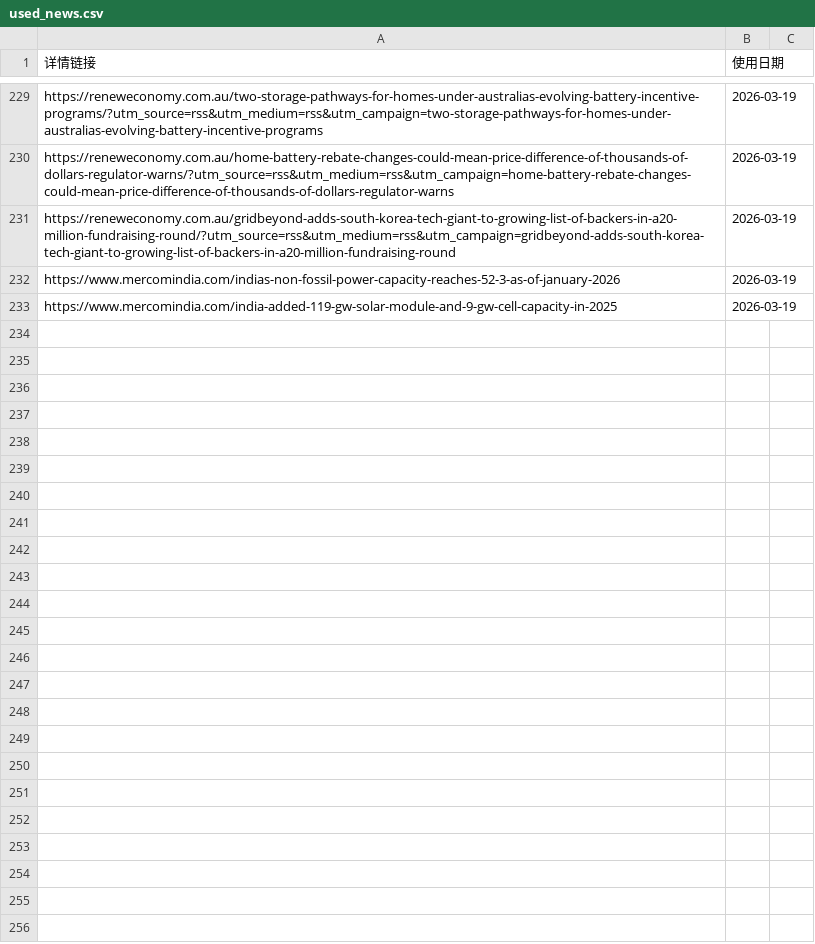
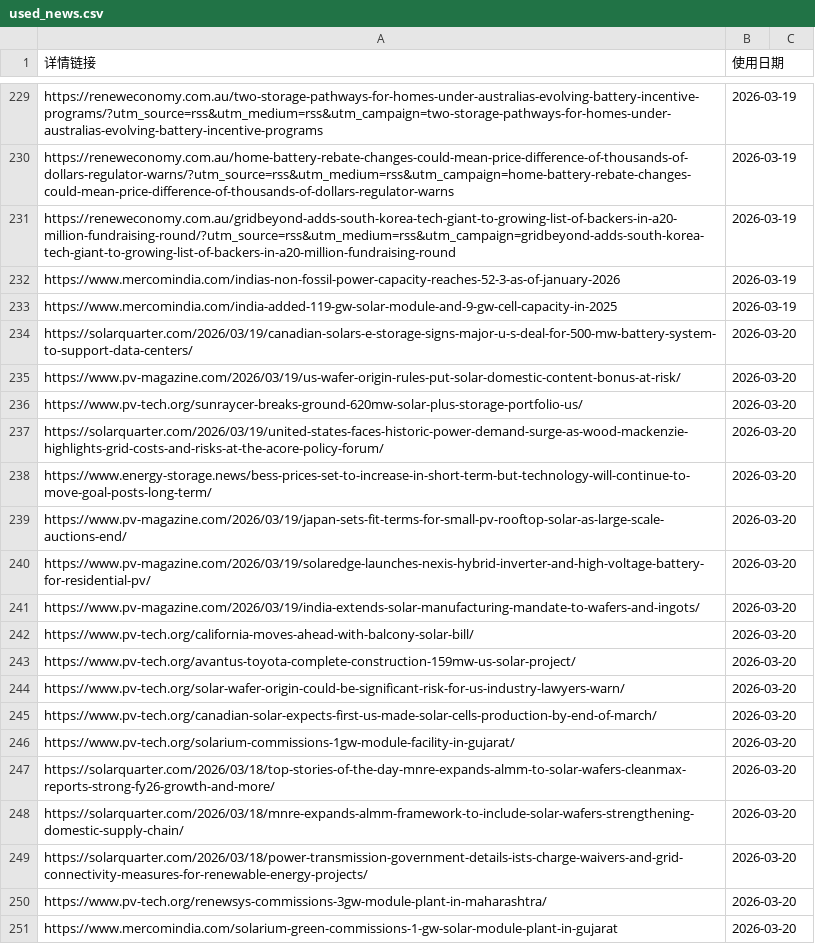
Before and after one commit to nash08338/new-energy-news-monitor, a CSV file: docs/used_news.csv, drawn as a sheet; only a part is shown, gaps mark what is left out.

```diff
--- a/docs/used_news.csv
+++ b/docs/used_news.csv
@@ -233 +233,19 @@ https://www.mercomindia.com/indias-non-fossil-power-capacity-reaches-52-3-as-of-
 https://www.mercomindia.com/india-added-119-gw-solar-module-and-9-gw-cell-capacity-in-2025,2026-03-19
+https://solarquarter.com/2026/03/19/canadian-solars-e-storage-signs-major-u-s-deal-for-500-mw-battery-system-to-support-data-centers/,2026-03-20
+https://www.pv-magazine.com/2026/03/19/us-wafer-origin-rules-put-solar-domestic-content-bonus-at-risk/,2026-03-20
+https://www.pv-tech.org/sunraycer-breaks-ground-620mw-solar-plus-storage-portfolio-us/,2026-03-20
+https://solarquarter.com/2026/03/19/united-states-faces-historic-power-demand-surge-as-wood-mackenzie-highlights-grid-costs-and-risks-at-the-acore-policy-forum/,2026-03-20
+https://www.energy-storage.news/bess-prices-set-to-increase-in-short-term-but-technology-will-continue-to-move-goal-posts-long-term/,2026-03-20
+https://www.pv-magazine.com/2026/03/19/japan-sets-fit-terms-for-small-pv-rooftop-solar-as-large-scale-auctions-end/,2026-03-20
+https://www.pv-magazine.com/2026/03/19/solaredge-launches-nexis-hybrid-inverter-and-high-voltage-battery-for-residential-pv/,2026-03-20
+https://www.pv-magazine.com/2026/03/19/india-extends-solar-manufacturing-mandate-to-wafers-and-ingots/,2026-03-20
+https://www.pv-tech.org/california-moves-ahead-with-balcony-solar-bill/,2026-03-20
+https://www.pv-tech.org/avantus-toyota-complete-construction-159mw-us-solar-project/,2026-03-20
+https://www.pv-tech.org/solar-wafer-origin-could-be-significant-risk-for-us-industry-lawyers-warn/,2026-03-20
+https://www.pv-tech.org/canadian-solar-expects-first-us-made-solar-cells-production-by-end-of-march/,2026-03-20
+https://www.pv-tech.org/solarium-commissions-1gw-module-facility-in-gujarat/,2026-03-20
+https://solarquarter.com/2026/03/18/top-stories-of-the-day-mnre-expands-almm-to-solar-wafers-cleanmax-reports-strong-fy26-growth-and-more/,2026-03-20
+https://solarquarter.com/2026/03/18/mnre-expands-almm-framework-to-include-solar-wafers-strengthening-domestic-supply-chain/,2026-03-20
+https://solarquarter.com/2026/03/18/power-transmission-government-details-ists-charge-waivers-and-grid-connectivity-measures-for-renewable-energy-projects/,2026-03-20
+https://www.pv-tech.org/renewsys-commissions-3gw-module-plant-in-maharashtra/,2026-03-20
+https://www.mercomindia.com/solarium-green-commissions-1-gw-solar-module-plant-in-gujarat,2026-03-20
```
Also changed, not shown: docs/region_conflicts.csv, 6 other files.
